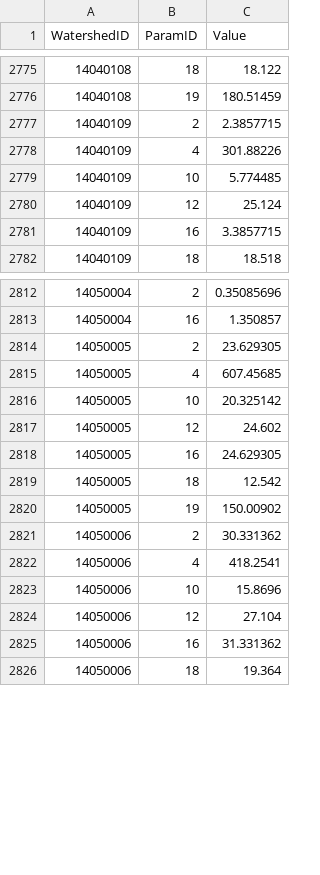
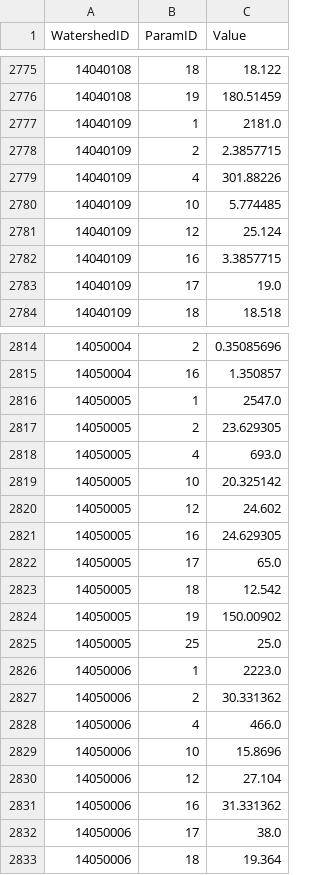
Before and after one commit to Riverscapes/riverscapes-tools, a CSV file: packages/brat/database/data/intersect/WatershedHydroParams.csv, drawn as a sheet; only a part is shown, gaps mark what is left out.

```diff
--- a/packages/brat/database/data/intersect/WatershedHydroParams.csv
+++ b/packages/brat/database/data/intersect/WatershedHydroParams.csv
@@ -2776,2 +2776,3 @@ WatershedID,ParamID,Value
 14040108,19,180.51459
+14040109,1,2181.0
 14040109,2,2.3857715
@@ -2781,2 +2782,3 @@ WatershedID,ParamID,Value
 14040109,16,3.3857715
+14040109,17,19.0
 14040109,18,18.518
@@ -2813,4 +2815,5 @@ WatershedID,ParamID,Value
 14050004,16,1.350857
+14050005,1,2547.0
 14050005,2,23.629305
-14050005,4,607.45685
+14050005,4,693.0
 14050005,10,20.325142
@@ -2818,6 +2821,9 @@ WatershedID,ParamID,Value
 14050005,16,24.629305
+14050005,17,65.0
 14050005,18,12.542
 14050005,19,150.00902
+14050005,25,25.0
+14050006,1,2223.0
 14050006,2,30.331362
-14050006,4,418.2541
+14050006,4,466.0
 14050006,10,15.8696
@@ -2825,2 +2831,3 @@ WatershedID,ParamID,Value
 14050006,16,31.331362
+14050006,17,38.0
 14050006,18,19.364
```
Also changed, not shown: packages/brat/database/data/Watersheds.csv, 1 other file.
